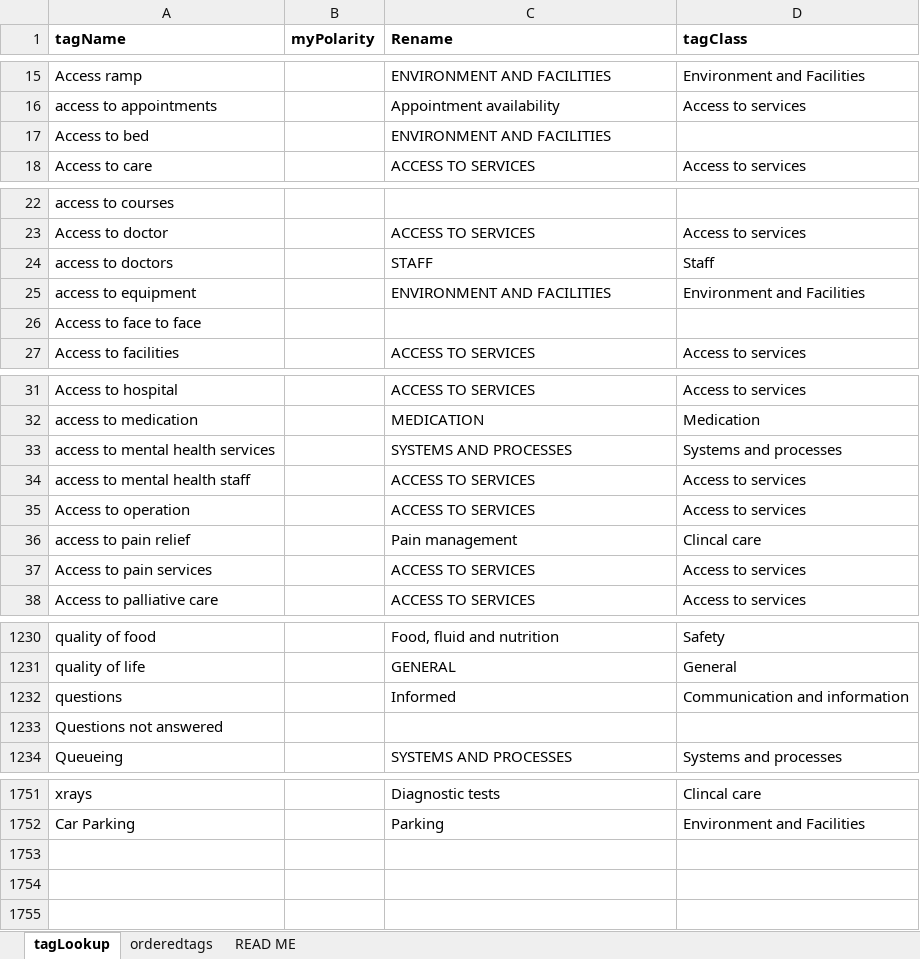
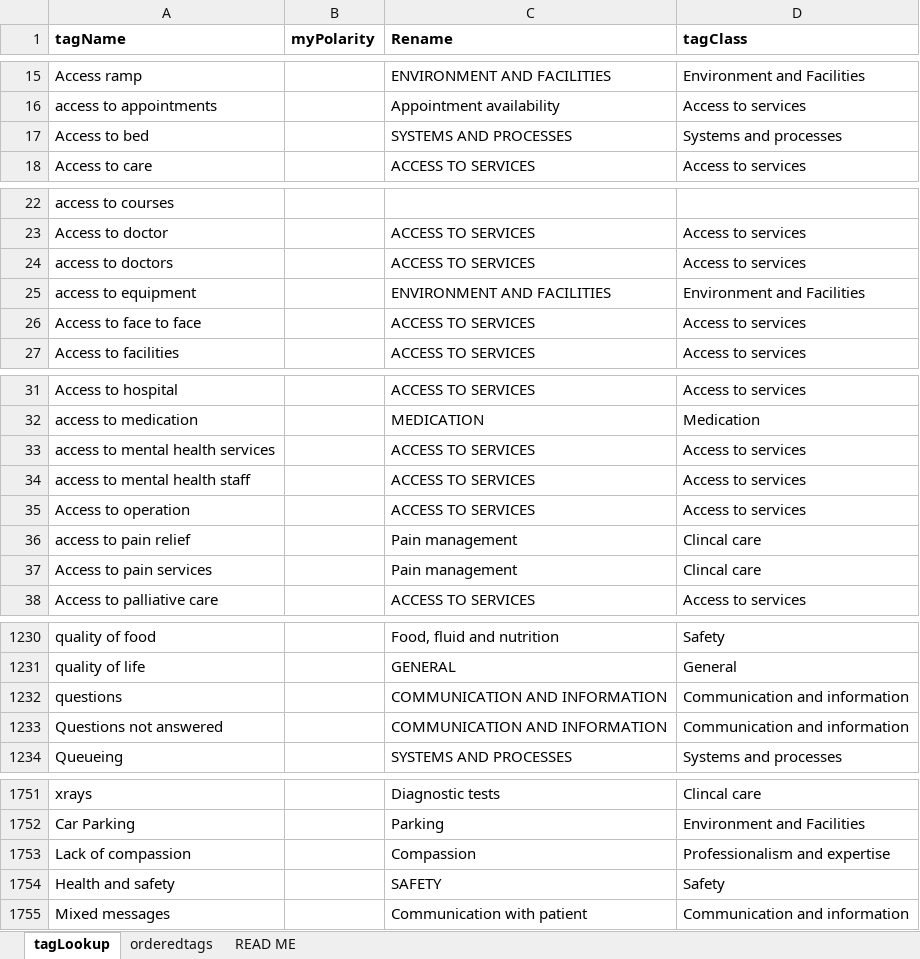
Before and after one commit to timnorwood/careopinionstoryboard, an Excel workbook: lookups/20200611 tagLookup.xlsx, sheet tagLookup, drawn as a sheet; only a part is shown, gaps mark what is left out; values as stored, in another font and other column widths than the file's, no borders; conditional formats not drawn; the diff covers the shown part only; the diff names each change by its address in the sheet, - before the commit and + after, or states it on an @@ line.

Commit message:
Updated tagLookup with new tags

```diff
--- a/lookups/20200611 tagLookup.xlsx (sheet tagLookup)
+++ b/lookups/20200611 tagLookup.xlsx (sheet tagLookup)
-C17 (Rename): ENVIRONMENT AND FACILITIES
+C17 (Rename): SYSTEMS AND PROCESSES
-D17 (tagClass): (empty)
+D17 (tagClass): Systems and processes
-C24 (Rename): STAFF
+C24 (Rename): ACCESS TO SERVICES
-D24 (tagClass): Staff
+D24 (tagClass): Access to services
-C26 (Rename): (empty)
+C26 (Rename): ACCESS TO SERVICES
-D26 (tagClass): (empty)
+D26 (tagClass): Access to services
-C33 (Rename): SYSTEMS AND PROCESSES
+C33 (Rename): ACCESS TO SERVICES
-D33 (tagClass): Systems and processes
+D33 (tagClass): Access to services
-C37 (Rename): ACCESS TO SERVICES
+C37 (Rename): Pain management
-D37 (tagClass): Access to services
+D37 (tagClass): Clincal care
-C1232 (Rename): Informed
+C1232 (Rename): COMMUNICATION AND INFORMATION
-C1233 (Rename): (empty)
+C1233 (Rename): COMMUNICATION AND INFORMATION
-D1233 (tagClass): (empty)
+D1233 (tagClass): Communication and information
+row 1753: Lack of compassion |  | Compassion | Professionalism and expertise
+row 1754: Health and safety |  | SAFETY | Safety
+row 1755: Mixed messages |  | Communication with patient | Communication and information
```
Also changed, not shown: 27 edited cells elsewhere in this sheet, sheet READ ME, formulas that keep their value.
